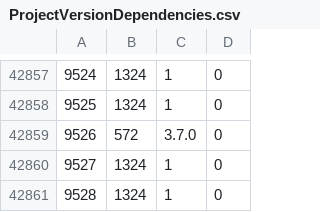
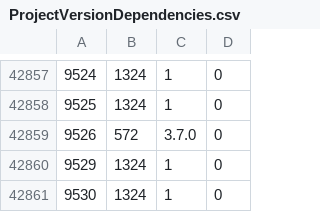
Before and after one commit to cppan/database, a CSV file: ProjectVersionDependencies.csv, drawn as a sheet; only a part is shown, gaps mark what is left out.

```diff
--- a/ProjectVersionDependencies.csv
+++ b/ProjectVersionDependencies.csv
@@ -42859,3 +42859,3 @@
 9526;572;3.7.0;0
-9527;1324;1;0
-9528;1324;1;0
+9529;1324;1;0
+9530;1324;1;0
```
Also changed, not shown: ProjectVersions.csv, 1 other file.
